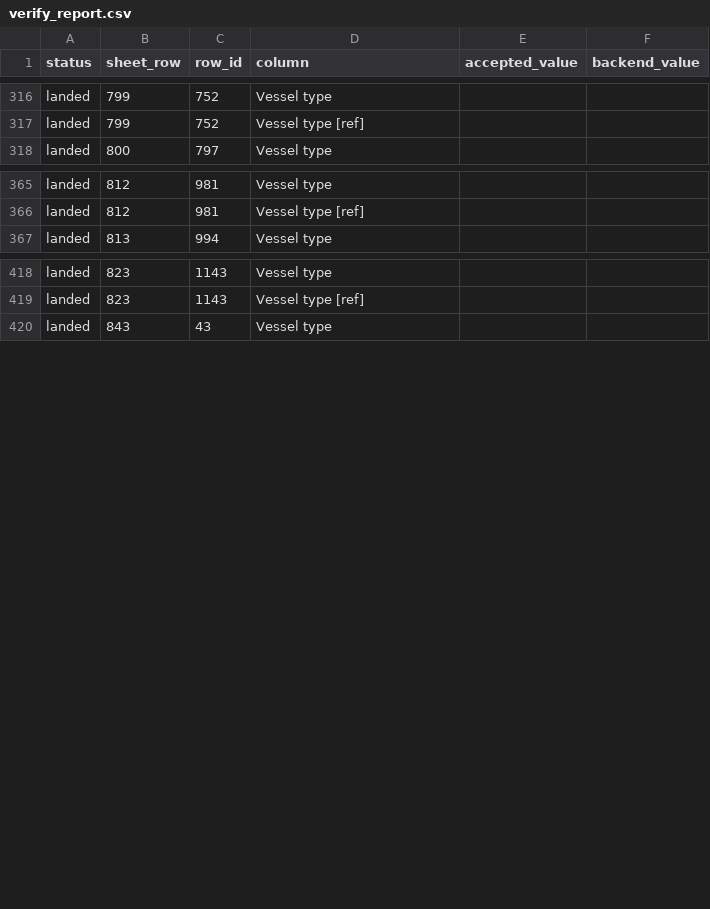
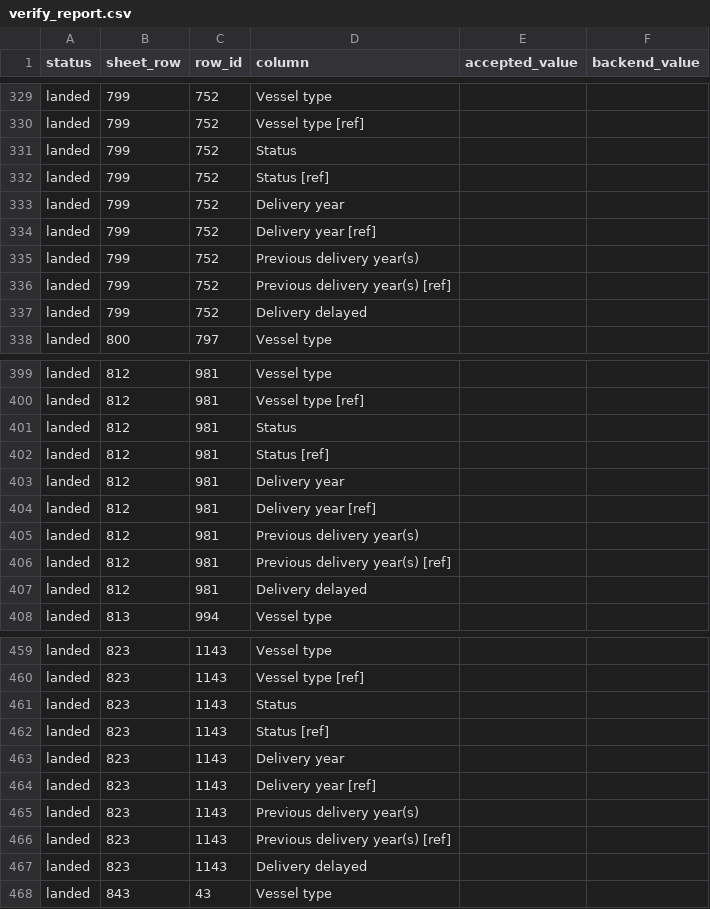
Before and after one commit to bairdlangenbrunner/lng-carriers-researcher, a CSV file: batches/2026-09-17_1654ET_fix_igu2026_sourced/verify_report.csv, drawn as a sheet; only a part is shown, gaps mark what is left out; the diff covers the shown part only.

```diff
--- a/batches/2026-09-17_1654ET_fix_igu2026_sourced/verify_report.csv
+++ b/batches/2026-09-17_1654ET_fix_igu2026_sourced/verify_report.csv
@@ -317,2 +330,9 @@ landed,799,752,Vessel type,,
 landed,799,752,Vessel type [ref],,
+landed,799,752,Status,,
+landed,799,752,Status [ref],,
+landed,799,752,Delivery year,,
+landed,799,752,Delivery year [ref],,
+landed,799,752,Previous delivery year(s),,
+landed,799,752,Previous delivery year(s) [ref],,
+landed,799,752,Delivery delayed,,
 landed,800,797,Vessel type,,
@@ -366,2 +400,9 @@ landed,812,981,Vessel type,,
 landed,812,981,Vessel type [ref],,
+landed,812,981,Status,,
+landed,812,981,Status [ref],,
+landed,812,981,Delivery year,,
+landed,812,981,Delivery year [ref],,
+landed,812,981,Previous delivery year(s),,
+landed,812,981,Previous delivery year(s) [ref],,
+landed,812,981,Delivery delayed,,
 landed,813,994,Vessel type,,
@@ -419,2 +460,9 @@ landed,823,1143,Vessel type,,
 landed,823,1143,Vessel type [ref],,
+landed,823,1143,Status,,
+landed,823,1143,Status [ref],,
+landed,823,1143,Delivery year,,
+landed,823,1143,Delivery year [ref],,
+landed,823,1143,Previous delivery year(s),,
+landed,823,1143,Previous delivery year(s) [ref],,
+landed,823,1143,Delivery delayed,,
 landed,843,43,Vessel type,,
```
Also changed, not shown: 27 added rows elsewhere in this file, 3 other files.
